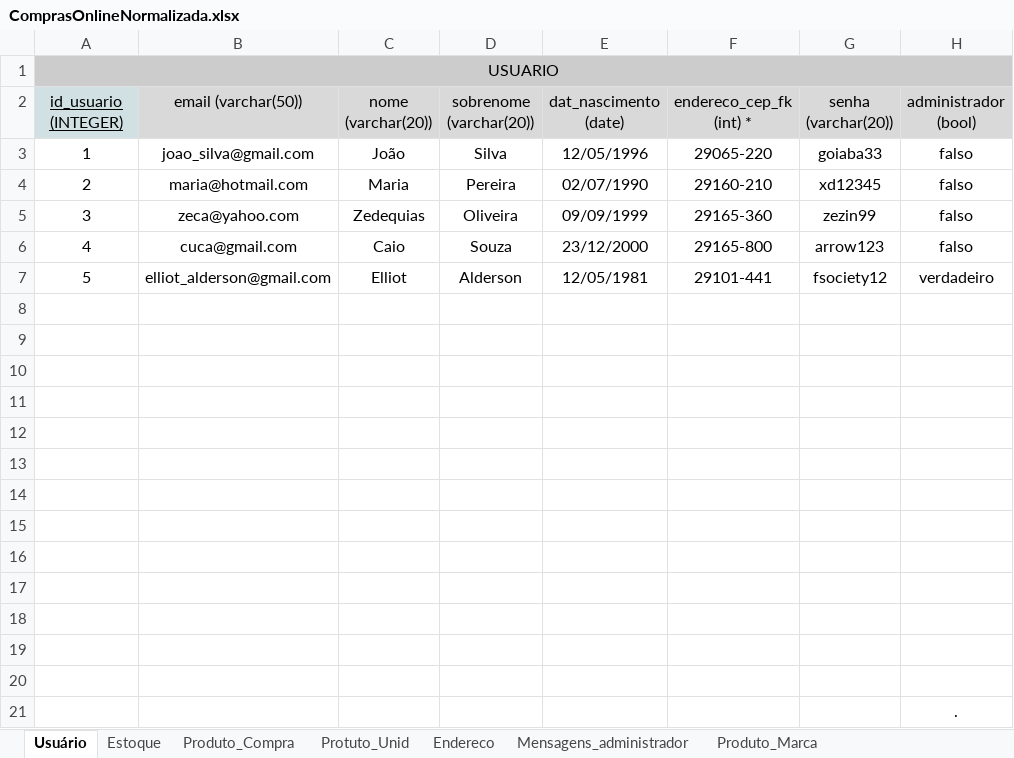
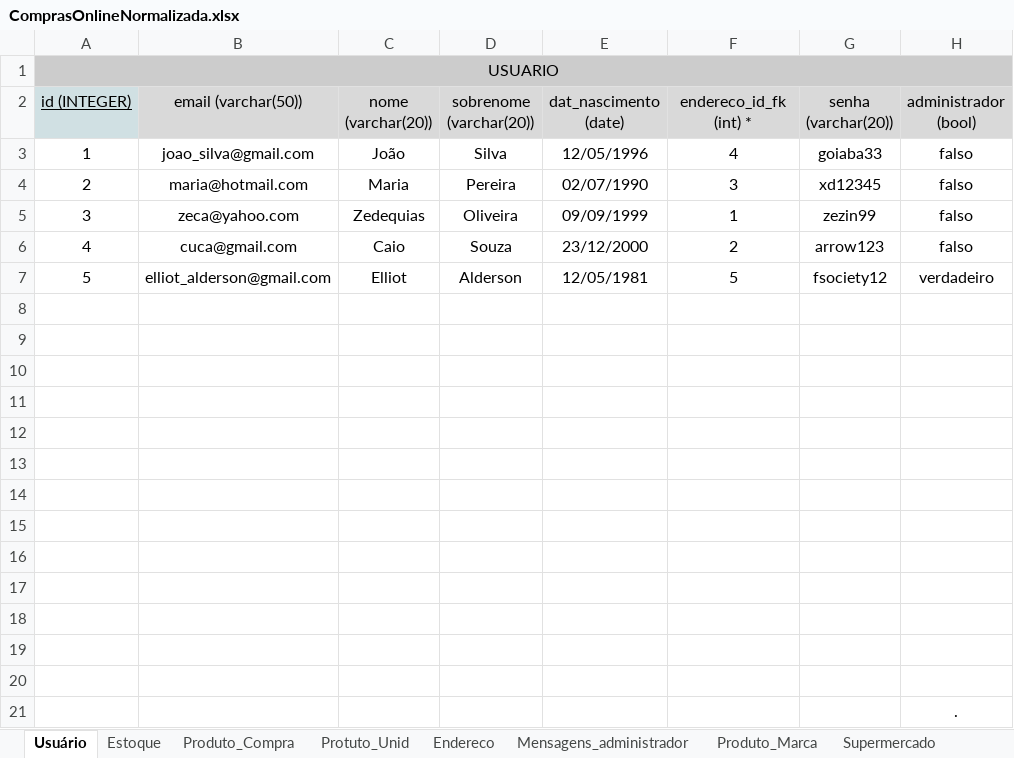
Before and after one commit to grupobsi/trab01, an Excel workbook: arquivos/ComprasOnlineNormalizada.xlsx, sheet Usuário, drawn as a sheet; values as stored, in another font and other column widths than the file's, no borders; charts and pictures not drawn; the diff names each change by its address in the sheet, - before the commit and + after, or states it on an @@ line.

```diff
--- a/arquivos/ComprasOnlineNormalizada.xlsx (sheet Usuário)
+++ b/arquivos/ComprasOnlineNormalizada.xlsx (sheet Usuário)
-A2: id_usuario (INTEGER)
+A2: id (INTEGER)
-F2: endereco_cep_fk (int) *
+F2: endereco_id_fk (int) *
-F3 (endereco_id_fk (int) *): 29065-220
+F3 (endereco_id_fk (int) *): 4
-F4 (endereco_id_fk (int) *): 29160-210
+F4 (endereco_id_fk (int) *): 3
-F5 (endereco_id_fk (int) *): 29165-360
+F5 (endereco_id_fk (int) *): 1
-F6 (endereco_id_fk (int) *): 29165-800
+F6 (endereco_id_fk (int) *): 2
-F7 (endereco_id_fk (int) *): 29101-441
+F7 (endereco_id_fk (int) *): 5
```
Also changed, not shown: sheet Supermercado, sheet Endereco, other sheet tabs, 1 other file.
